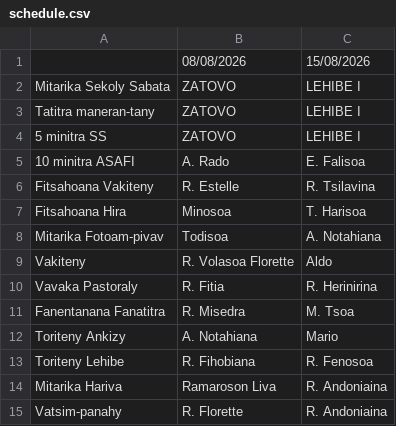
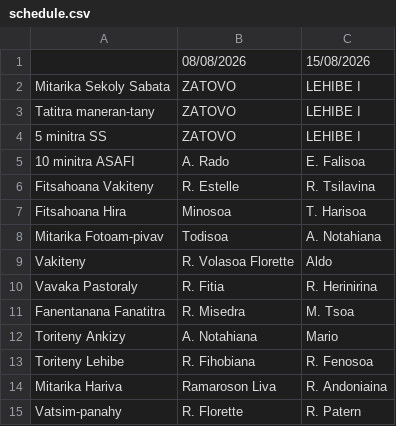
Before and after one commit to nainaw/fanompo, a CSV file: schedule.csv, drawn as a sheet.

Commit message:
Update schedule from Google Sheets (07/08/2026 15:24:53)

```diff
--- a/schedule.csv
+++ b/schedule.csv
@@ -14,2 +14,2 @@
 "Mitarika Hariva","Ramaroson Liva","R. Andoniaina"
-"Vatsim-panahy","R. Florette","R. Andoniaina"
+"Vatsim-panahy","R. Florette","R. Patern"
```
